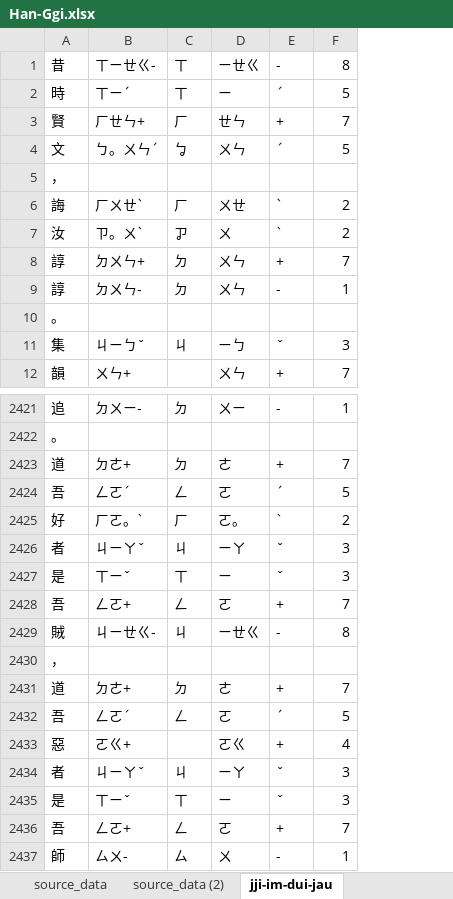
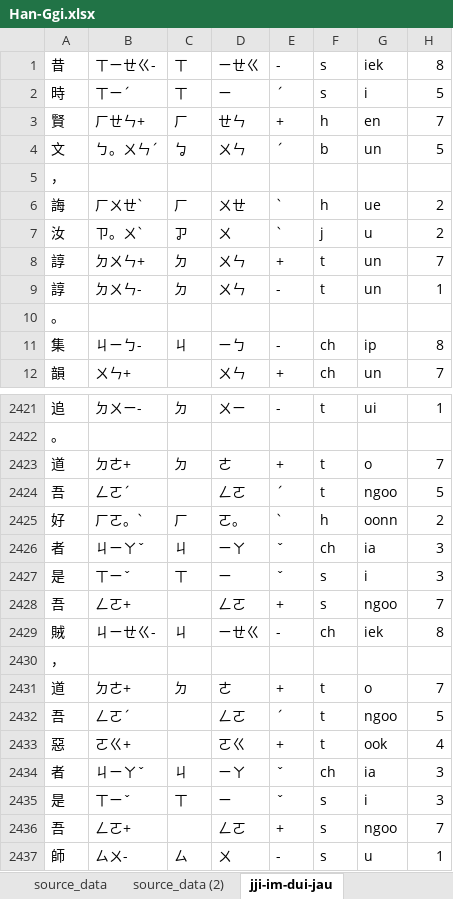
Before and after one commit to AlanJui/ho-lok-oe-chu-im, an Excel workbook: Han-Ggi.xlsx, sheet jji-im-dui-jau, drawn as a sheet; only a part is shown, gaps mark what is left out; values as stored, in another font and other column widths than the file's, no borders; addresses are those after the commit; the diff covers the shown part only; the diff names each change by its address in the sheet, - before the commit and + after, or states it on an @@ line.

```diff
--- a/Han-Ggi.xlsx (sheet jji-im-dui-jau)
+++ b/Han-Ggi.xlsx (sheet jji-im-dui-jau)
+column F, rows 1-12: s | s | h | b |  | h | j | t | t |  | ch | ch; rows 2421-2437: t |  | t | t | h | ch | s | s | ch |  | t | t | t | ch | s | s | s
+column G, rows 1-12: iek | i | en | un |  | ue | u | un | un |  | ip | un; rows 2421-2437: ui |  | o | ngoo | oonn | ia | i | ngoo | iek |  | o | ngoo | ook | ia | i | ngoo | u
-B11: ㄐㄧㄅˇ
+B11: ㄐㄧㄅ-
-E11: ˇ
+E11: -
-H11: 3
+H11: 8
-C2424: ㄥ
+C2424: (empty)
-D2424: ㄛ
+D2424: ㄥㄛ
-C2428: ㄥ
+C2428: (empty)
-D2428: ㄛ
+D2428: ㄥㄛ
-C2432: ㄥ
+C2432: (empty)
-D2432: ㄛ
+D2432: ㄥㄛ
-C2436: ㄥ
+C2436: (empty)
-D2436: ㄛ
+D2436: ㄥㄛ
```
Also changed, not shown: 62 edited cells elsewhere in this sheet, 2 other files.
